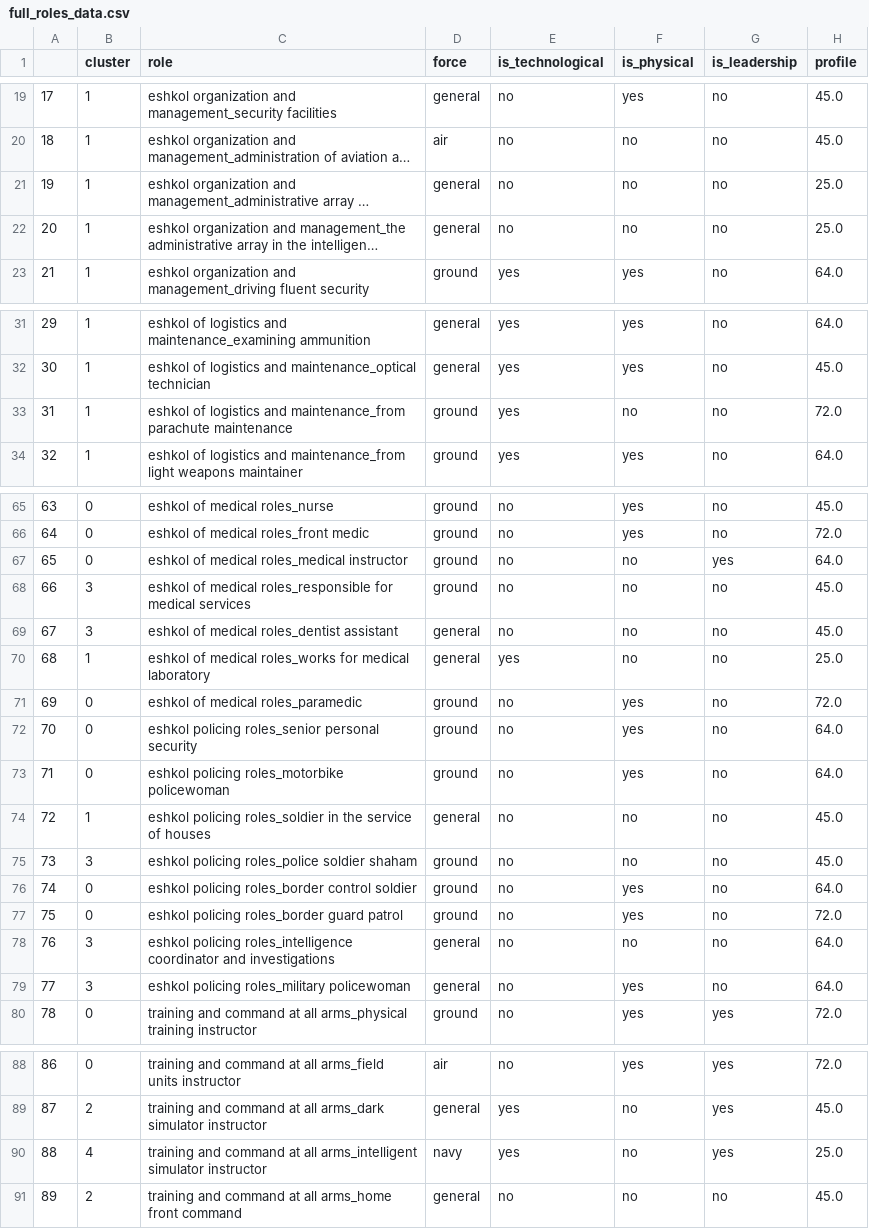
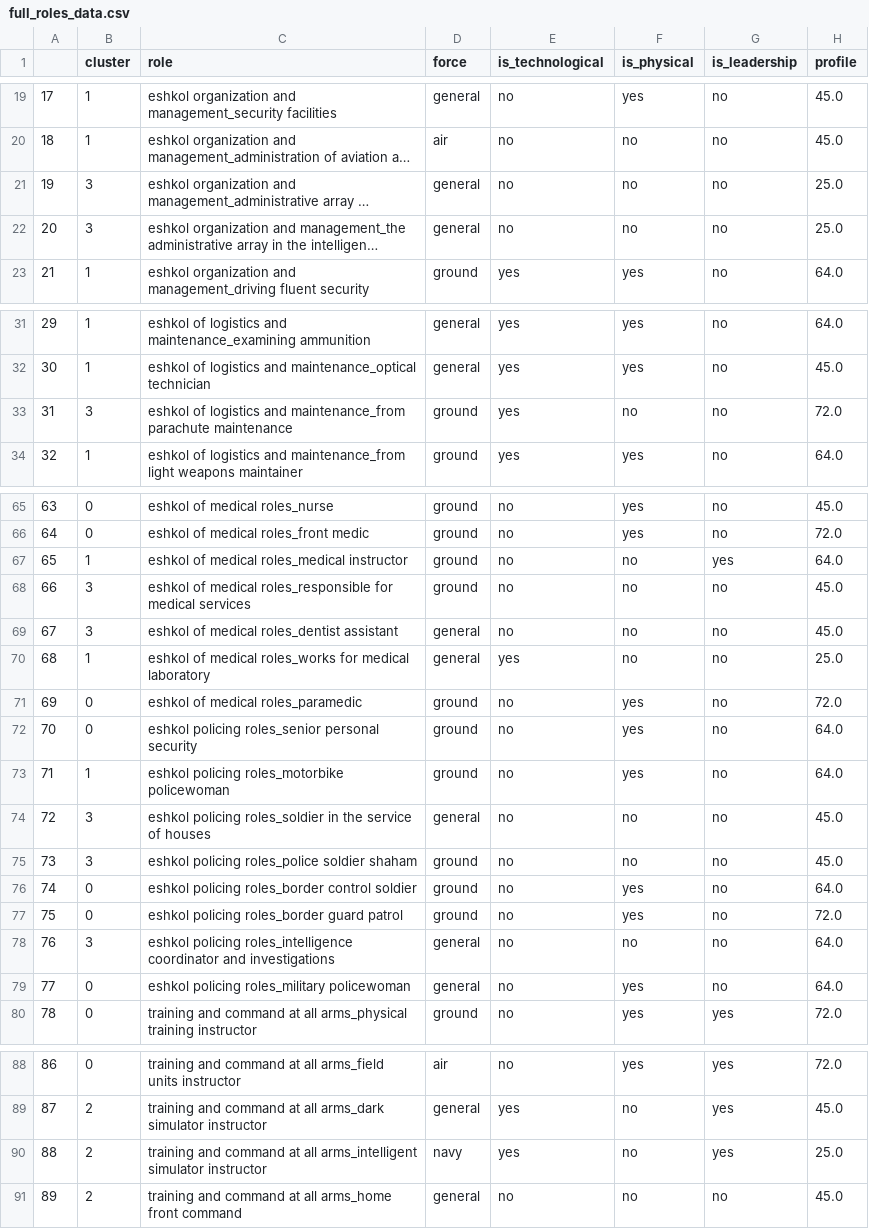
Before and after one commit to liorbenzvi/recommendation_systems, a CSV file: HW2/csv_files/roles_data/full_roles_data.csv, drawn as a sheet; only a part is shown, gaps mark what is left out; long unchanged cells end in …; the diff covers the shown part only; the diff names each change by its address in the sheet, - before the commit and + after, or states it on an @@ line.

```diff
--- a/HW2/csv_files/roles_data/full_roles_data.csv
+++ b/HW2/csv_files/roles_data/full_roles_data.csv
-B21:B22 (cluster): 1
+B21:B22 (cluster): 3
-B33 (cluster): 1
+B33 (cluster): 3
-B67 (cluster): 0
+B67 (cluster): 1
-B73 (cluster): 0
+B73 (cluster): 1
-B74 (cluster): 1
+B74 (cluster): 3
-B79 (cluster): 3
+B79 (cluster): 0
-B90 (cluster): 4
+B90 (cluster): 2
```
Also changed, not shown: 15 edited cells elsewhere in this file, 2 other files.
